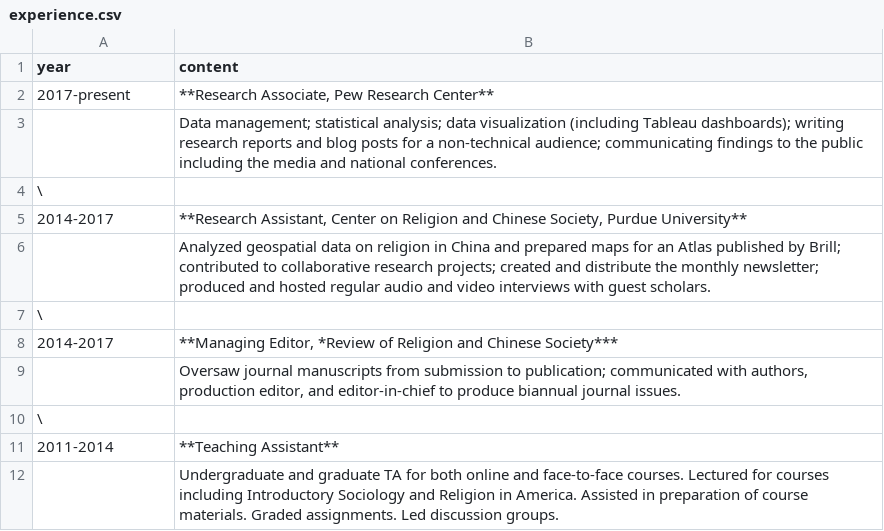
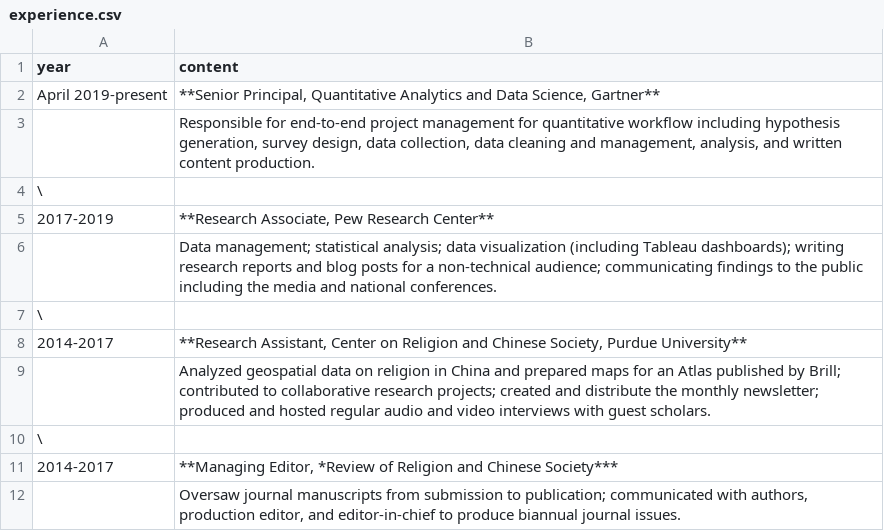
Before and after one commit to marsha5813/resume, a CSV file: resume-content/experience.csv, drawn as a sheet.

```diff
--- a/resume-content/experience.csv
+++ b/resume-content/experience.csv
@@ -1,3 +1,6 @@
 year,content
-2017-present,"**Research Associate, Pew Research Center**"
+April 2019-present,"**Senior Principal, Quantitative Analytics and Data Science, Gartner**"
+,"Responsible for end-to-end project management for quantitative workflow including hypothesis generation, survey design, data collection, data cleaning and management, analysis, and written content production."
+\,
+2017-2019,"**Research Associate, Pew Research Center**"
 ,Data management; statistical analysis; data visualization (including Tableau dashboards); writing research reports and blog posts for a non-technical audience; communicating findings to the public including the media and national conferences.
@@ -9,4 +12 @@ year,content
 ,"Oversaw journal manuscripts from submission to publication; communicated with authors, production editor, and editor-in-chief to produce biannual journal issues."
-\,
-2011-2014,**Teaching Assistant**
- ,Undergraduate and graduate TA for both online and face-to-face courses. Lectured for courses including Introductory Sociology and Religion in America. Assisted in preparation of course materials. Graded assignments. Led discussion groups.
```
Also changed, not shown: resume-content/education.csv, resume-content/presentations.csv, 4 other files.
